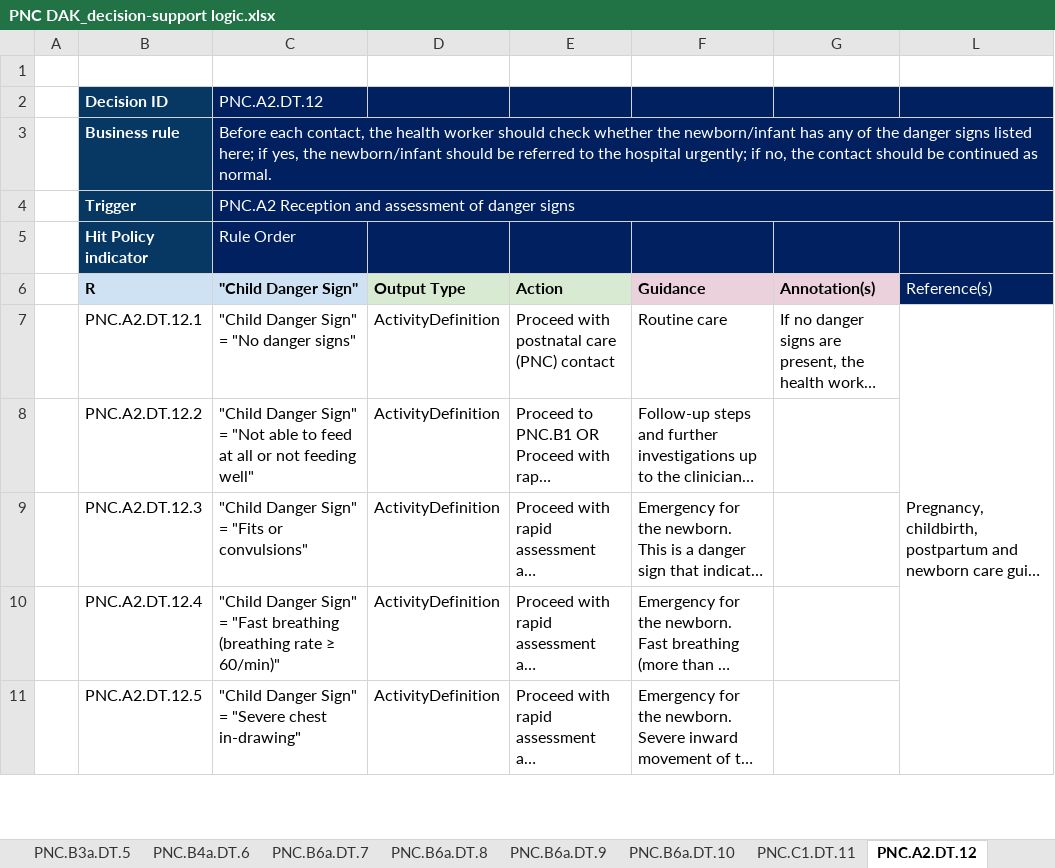
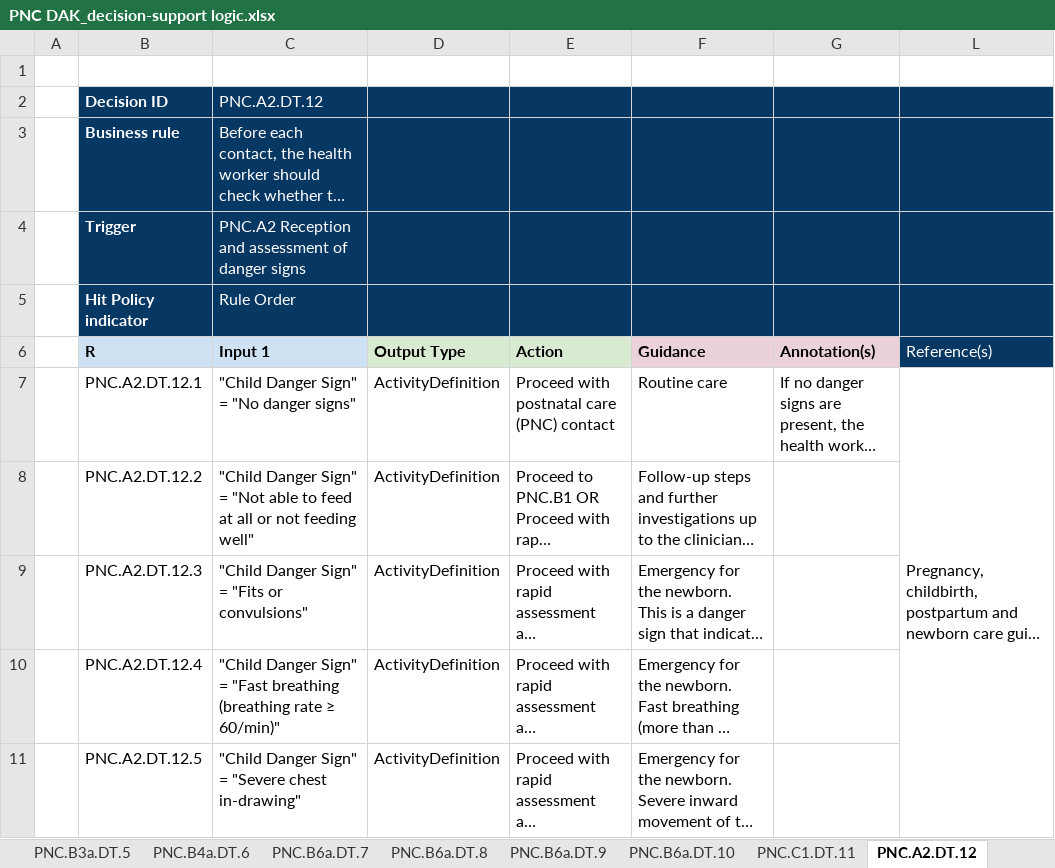
Before and after one commit to costateixeira/smart-dak-pnc, an Excel workbook: input/decision-logic/PNC DAK_decision-support logic.xlsx, sheet PNC.A2.DT.12, drawn as a sheet; only a part is shown; long unchanged cells end in …; values as stored, in another font and other column widths than the file's, no borders; the diff names each change by its address in the sheet, - before the commit and + after, or states it on an @@ line.

```diff
--- a/input/decision-logic/PNC DAK_decision-support logic.xlsx (sheet PNC.A2.DT.12)
+++ b/input/decision-logic/PNC DAK_decision-support logic.xlsx (sheet PNC.A2.DT.12)
-C3:L3 merged
-C4:L4 merged
-C6: "Child Danger Sign"
+C6: Input 1
```
Also changed, not shown: sheet COVER, sheet README, sheet PNCB3b.DT.13, sheet PNC.B6b.DT.16, sheet PNC.C1.DT.19, sheet PNC.B4b.DT.14, 6 more sheets, input/dictionary/PNC DAK_core data dictionary.xlsx, input/indicators/PNC DAK_indicators.xlsx, 2 other files.
